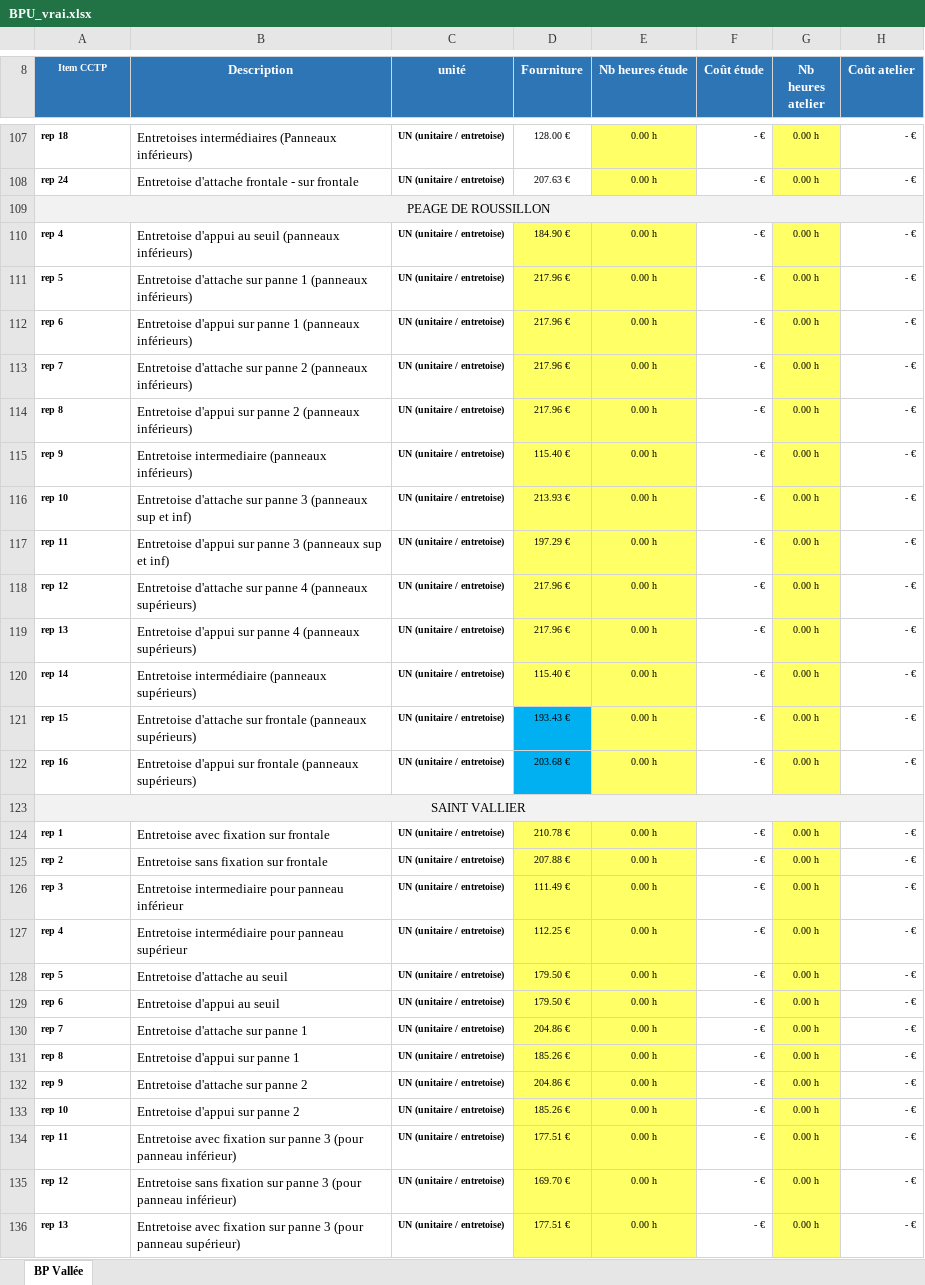
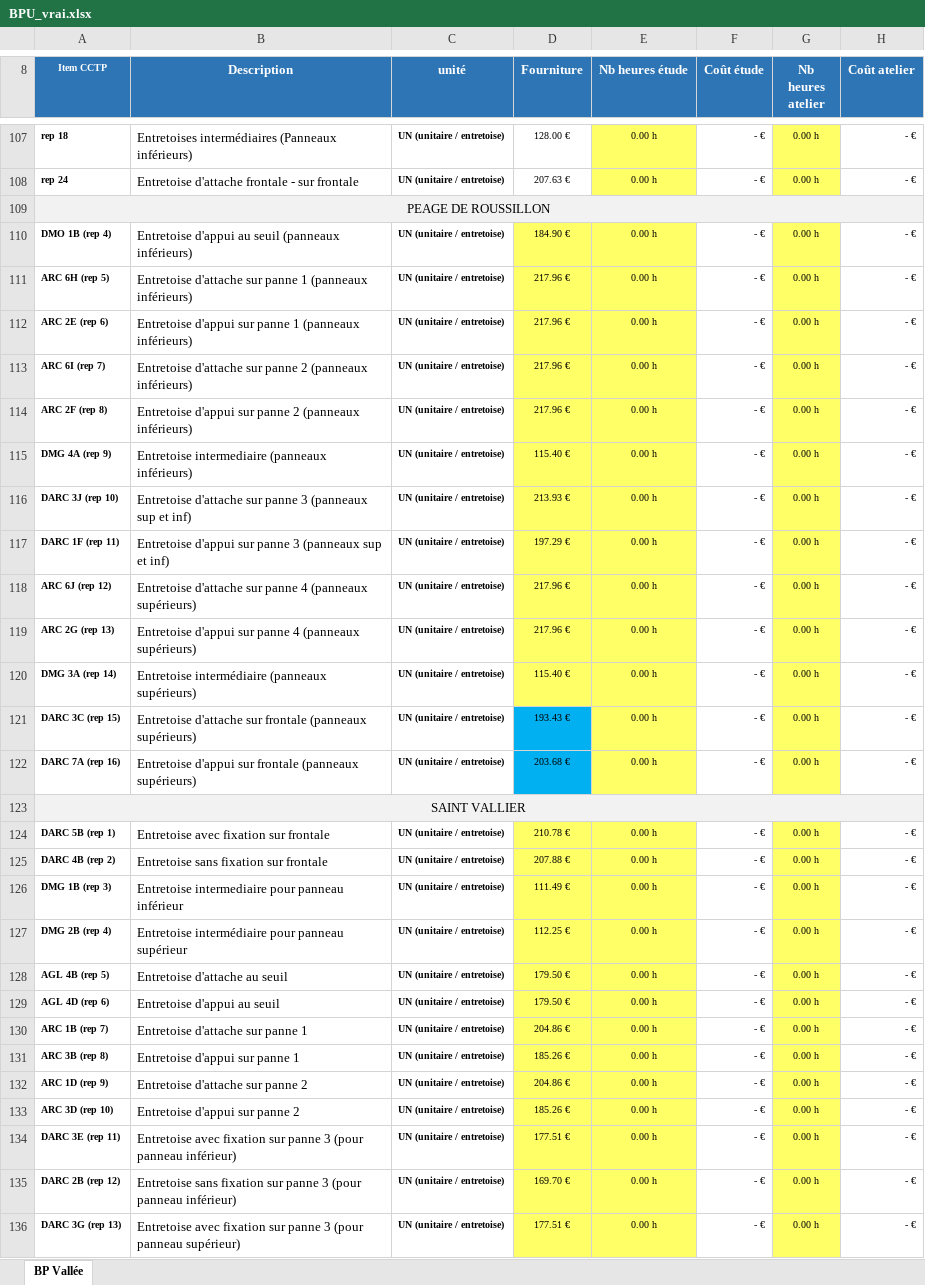
Before and after one commit to THEVENET-Antoine-2326115/untitled5, an Excel workbook: BPU_vrai.xlsx, sheet BP Vallée, drawn as a sheet; only a part is shown, gaps mark what is left out; values as stored, in another font and other column widths than the file's, no borders; charts and pictures not drawn; the diff covers the shown part only; the diff names each change by its address in the sheet, - before the commit and + after, or states it on an @@ line.

```diff
--- a/BPU_vrai.xlsx (sheet BP Vallée)
+++ b/BPU_vrai.xlsx (sheet BP Vallée)
-A110 (Item CCTP): rep 4
+A110 (Item CCTP): DMO 1B (rep 4)
-A111 (Item CCTP): rep 5
+A111 (Item CCTP): ARC 6H (rep 5)
-A112 (Item CCTP): rep 6
+A112 (Item CCTP): ARC 2E (rep 6)
-A113 (Item CCTP): rep 7
+A113 (Item CCTP): ARC 6I (rep 7)
-A114 (Item CCTP): rep 8
+A114 (Item CCTP): ARC 2F (rep 8)
-A115 (Item CCTP): rep 9
+A115 (Item CCTP): DMG 4A (rep 9)
-A116 (Item CCTP): rep 10
+A116 (Item CCTP): DARC 3J (rep 10)
-A117 (Item CCTP): rep 11
+A117 (Item CCTP): DARC 1F (rep 11)
-A118 (Item CCTP): rep 12
+A118 (Item CCTP): ARC 6J (rep 12)
-A119 (Item CCTP): rep 13
+A119 (Item CCTP): ARC 2G (rep 13)
-A120 (Item CCTP): rep 14
+A120 (Item CCTP): DMG 3A (rep 14)
-A121 (Item CCTP): rep 15
+A121 (Item CCTP): DARC 3C (rep 15)
-A122 (Item CCTP): rep 16
+A122 (Item CCTP): DARC 7A (rep 16)
-A124 (Item CCTP): rep 1
+A124 (Item CCTP): DARC 5B (rep 1)
-A125 (Item CCTP): rep 2
+A125 (Item CCTP): DARC 4B (rep 2)
-A126 (Item CCTP): rep 3
+A126 (Item CCTP): DMG 1B (rep 3)
-A127 (Item CCTP): rep 4
+A127 (Item CCTP): DMG 2B (rep 4)
-A128 (Item CCTP): rep 5
+A128 (Item CCTP): AGL 4B (rep 5)
-A129 (Item CCTP): rep 6
+A129 (Item CCTP): AGL 4D (rep 6)
-A130 (Item CCTP): rep 7
+A130 (Item CCTP): ARC 1B (rep 7)
-A131 (Item CCTP): rep 8
+A131 (Item CCTP): ARC 3B (rep 8)
-A132 (Item CCTP): rep 9
+A132 (Item CCTP): ARC 1D (rep 9)
-A133 (Item CCTP): rep 10
+A133 (Item CCTP): ARC 3D (rep 10)
-A134 (Item CCTP): rep 11
+A134 (Item CCTP): DARC 3E (rep 11)
-A135 (Item CCTP): rep 12
+A135 (Item CCTP): DARC 2B (rep 12)
-A136 (Item CCTP): rep 13
+A136 (Item CCTP): DARC 3G (rep 13)
```
Also changed, not shown: 7 added rows and 123 edited cells elsewhere in this sheet, formulas that keep their value, charts or pictures, 2 other files.
